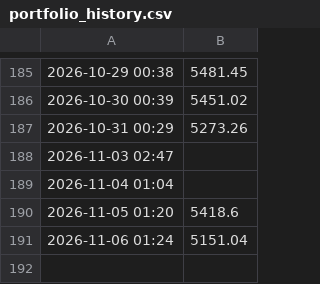
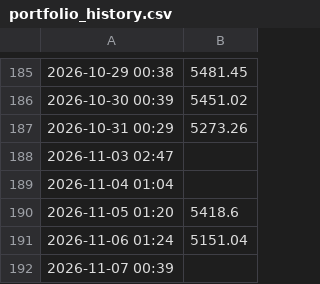
Before and after one commit to victorrd2946-jpg/Automated-Portfolio, a CSV file: portfolio_history.csv, drawn as a sheet; only a part is shown, gaps mark what is left out.

```diff
--- a/portfolio_history.csv
+++ b/portfolio_history.csv
@@ -191 +191,2 @@
 2026-11-06 01:24,5151.04
+2026-11-07 00:39,
```
